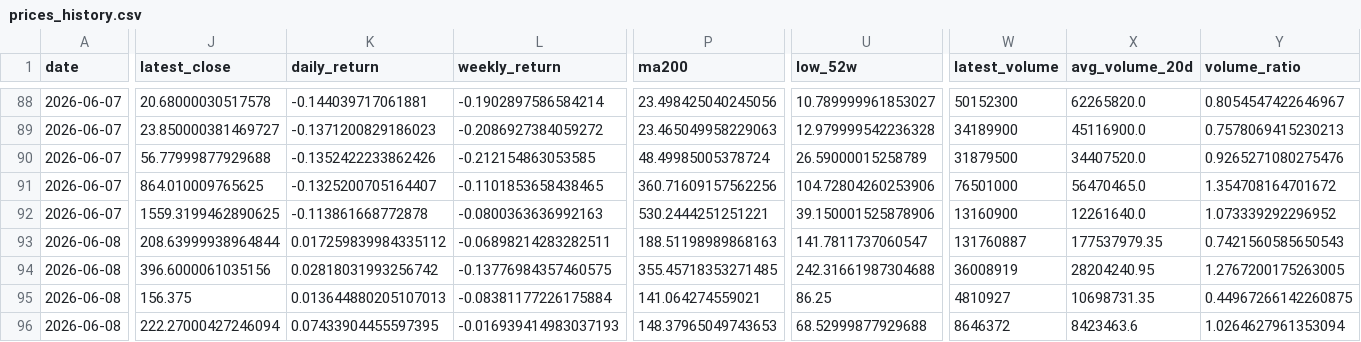
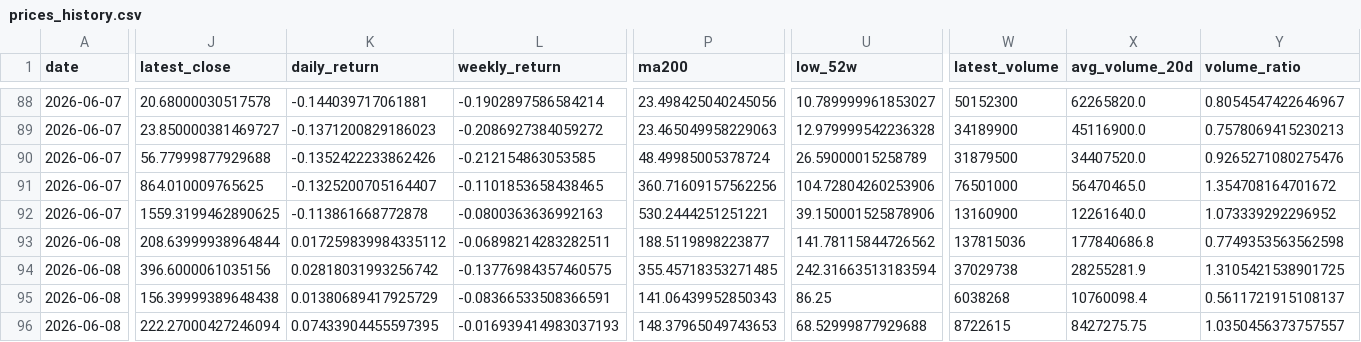
Before and after one commit to GhcFrank/investment-os, a CSV file: data/market_data/prices_history.csv, drawn as a sheet; only a part is shown, gaps mark what is left out; the diff covers the shown part only; the diff names each change by its address in the sheet, - before the commit and + after, or states it on an @@ line.

```diff
--- a/data/market_data/prices_history.csv
+++ b/data/market_data/prices_history.csv
-P93 (ma200): 188.51198989868163
+P93 (ma200): 188.5119898223877
-U93 (low_52w): 141.7811737060547
+U93 (low_52w): 141.78115844726562
-W93 (latest_volume): 131760887
+W93 (latest_volume): 137815036
-X93 (avg_volume_20d): 177537979.35
+X93 (avg_volume_20d): 177840686.8
-Y93 (volume_ratio): 0.7421560585650543
+Y93 (volume_ratio): 0.7749353563562598
-U94 (low_52w): 242.31661987304688
+U94 (low_52w): 242.31663513183594
-W94 (latest_volume): 36008919
+W94 (latest_volume): 37029738
-X94 (avg_volume_20d): 28204240.95
+X94 (avg_volume_20d): 28255281.9
-Y94 (volume_ratio): 1.2767200175263005
+Y94 (volume_ratio): 1.3105421538901725
-J95 (latest_close): 156.375
+J95 (latest_close): 156.39999389648438
-K95 (daily_return): 0.013644880205107013
+K95 (daily_return): 0.01380689417925729
-L95 (weekly_return): -0.08381177226175884
+L95 (weekly_return): -0.08366533508366591
-P95 (ma200): 141.064274559021
+P95 (ma200): 141.06439952850343
-W95 (latest_volume): 4810927
+W95 (latest_volume): 6038268
-X95 (avg_volume_20d): 10698731.35
+X95 (avg_volume_20d): 10760098.4
-Y95 (volume_ratio): 0.44967266142260875
+Y95 (volume_ratio): 0.5611721915108137
-W96 (latest_volume): 8646372
+W96 (latest_volume): 8722615
-X96 (avg_volume_20d): 8423463.6
+X96 (avg_volume_20d): 8427275.75
-Y96 (volume_ratio): 1.0264627961353094
+Y96 (volume_ratio): 1.0350456373757557
```
Also changed, not shown: 166 edited cells elsewhere in this file, data/events/earnings_calendar.csv, data/market_data/prices.csv, 6 other files.
